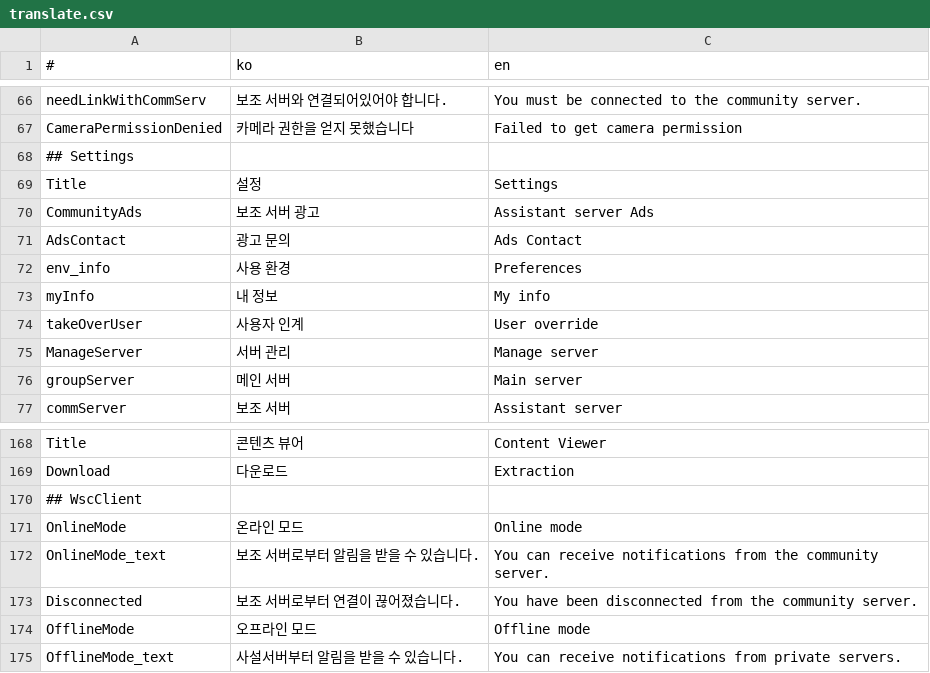
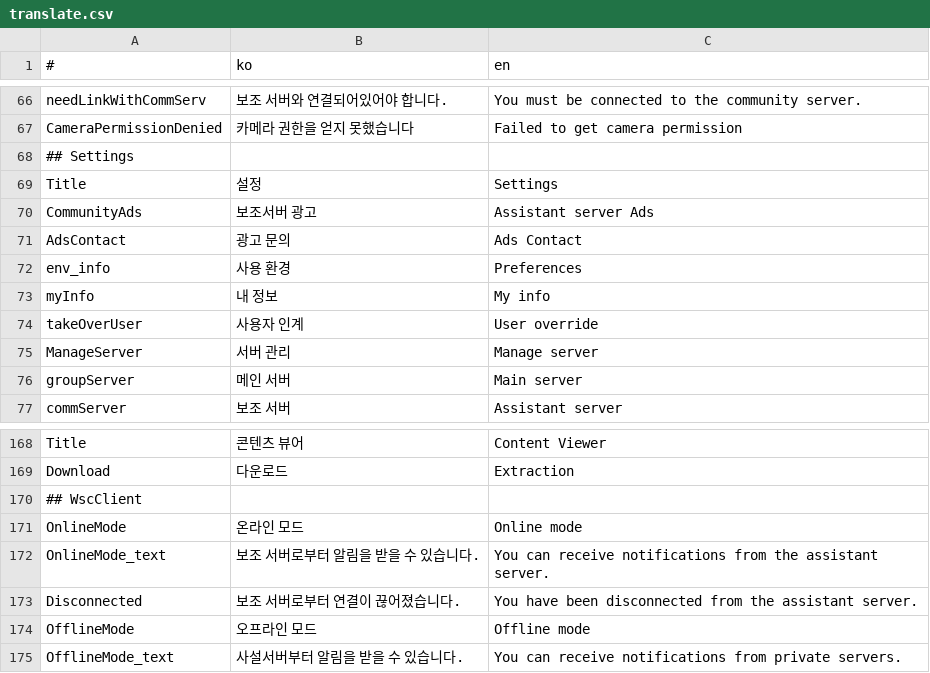
Before and after one commit to is2you2/is2you2.github.io, a CSV file: pjcone_pwa/assets/data/translate.csv, drawn as a sheet; only a part is shown, gaps mark what is left out.

```diff
--- a/pjcone_pwa/assets/data/translate.csv
+++ b/pjcone_pwa/assets/data/translate.csv
@@ -69,3 +69,3 @@ CameraPermissionDenied,카메라 권한을 얻지 못했습니다,Failed to get
 Title,설정,Settings
-CommunityAds,보조 서버 광고,Assistant server Ads
+CommunityAds,보조서버 광고,Assistant server Ads
 AdsContact,광고 문의,Ads Contact
@@ -172,4 +172,4 @@ Download,다운로드,Extraction
 OnlineMode,온라인 모드,Online mode
-OnlineMode_text,보조 서버로부터 알림을 받을 수 있습니다.,You can receive notifications from the community server.
-Disconnected,보조 서버로부터 연결이 끊어졌습니다.,You have been disconnected from the community server.
+OnlineMode_text,보조 서버로부터 알림을 받을 수 있습니다.,You can receive notifications from the assistant server.
+Disconnected,보조 서버로부터 연결이 끊어졌습니다.,You have been disconnected from the assistant server.
 OfflineMode,오프라인 모드,Offline mode
```
Also changed, not shown: 5 other files.
